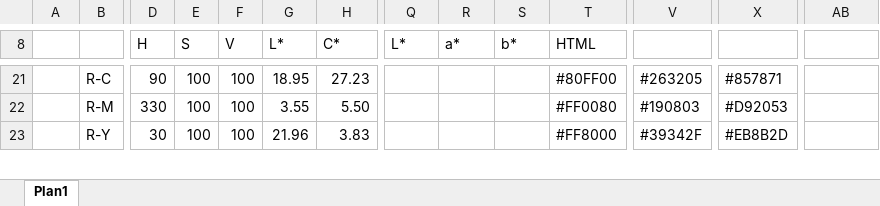
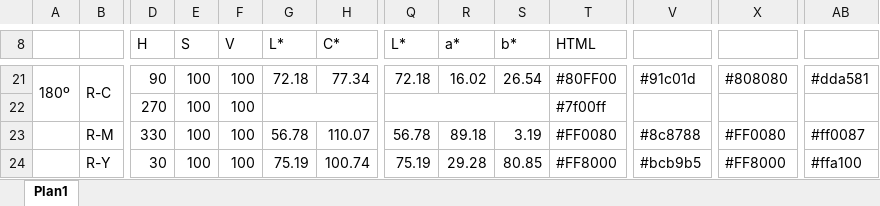
Before and after one commit to pdegarcia/blendingbox, an Excel workbook: Color Blends.xlsx, sheet Plan1, drawn as a sheet; only a part is shown, gaps mark what is left out; values as stored, in another font and other column widths than the file's, no cell formats; charts and pictures not drawn; addresses are those after the commit; rows hold the shown columns only; the diff covers the shown part only; the diff names each change by its address in the sheet, - before the commit and + after, or states it on an @@ line.

```diff
--- a/Color Blends.xlsx (sheet Plan1)
+++ b/Color Blends.xlsx (sheet Plan1)
-A21: (empty)
+A21: 180º
+A21:A22 merged
-G21 (L*): 18.95
+G21 (L*): 72.18
-H21 (C*): 27.23
+H21 (C*): 77.34
-Q21 (L*): (empty)
+Q21 (L*): 72.18
-R21 (a*): (empty)
+R21 (a*): 16.02
-S21 (b*): (empty)
+S21 (b*): 26.54
-V21: #263205
+V21: #91c01d
-X21: #857871
+X21: #808080
-AB21: (empty)
+AB21: #dda581
+row 22:  |  | 270 | 100 | 100 |  |  |  |  |  | #7f00ff
-G23 (L*): 3.55
+G23 (L*): 56.78
-H23 (C*): 5.50
+H23 (C*): 110.07
-Q23 (L*): (empty)
+Q23 (L*): 56.78
-R23 (a*): (empty)
+R23 (a*): 89.18
-S23 (b*): (empty)
+S23 (b*): 3.19
-V23: #190803
+V23: #8c8788
-X23: #D92053
+X23: #FF0080
-AB23: (empty)
+AB23: #ff0087
-G24 (L*): 21.96
+G24 (L*): 75.19
-H24 (C*): 3.83
+H24 (C*): 100.74
-Q24 (L*): (empty)
+Q24 (L*): 75.19
-R24 (a*): (empty)
+R24 (a*): 29.28
-S24 (b*): (empty)
+S24 (b*): 80.85
-V24: #39342F
+V24: #bcb9b5
-X24: #EB8B2D
+X24: #FF8000
-AB24: (empty)
+AB24: #ffa100
```
Also changed, not shown: 2 added rows, 99 edited cells and merged cells elsewhere in this sheet, cell formats, charts or pictures.
